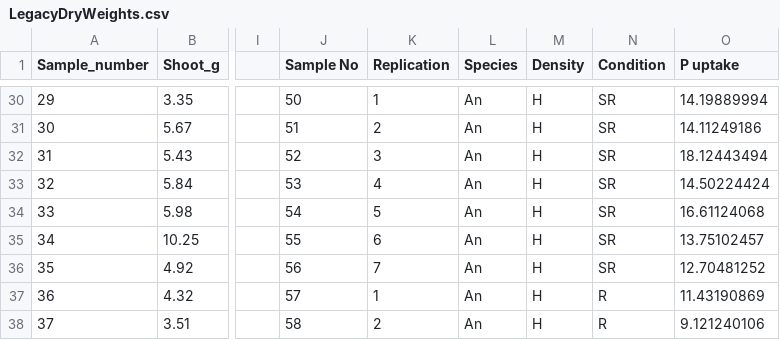
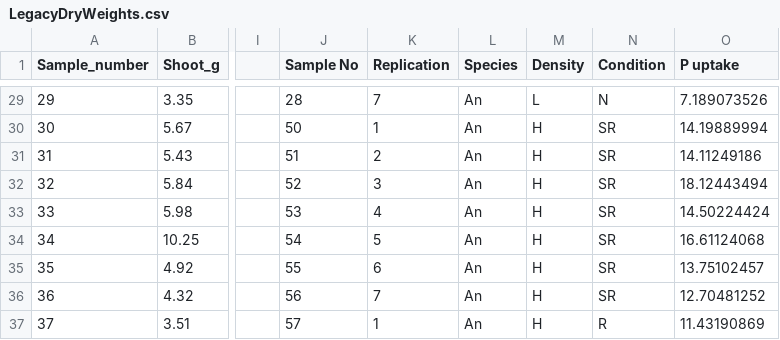
Before and after one commit to AntisarAfkairin/Vivanco-Lab-Legume-Wheat-Cover-Crop-Microbiome-Project, a CSV file: LegacyDryWeights.csv, drawn as a sheet; only a part is shown, gaps mark what is left out; addresses are those after the commit; the diff covers the shown part only; the diff names each change by its address in the sheet, - before the commit and + after, or states it on an @@ line.

```diff
--- a/LegacyDryWeights.csv
+++ b/LegacyDryWeights.csv
-J29 (Sample No): 50
+J29 (Sample No): 28
-K29 (Replication): 1
+K29 (Replication): 7
-M29 (Density): H
+M29 (Density): L
-N29 (Condition): SR
+N29 (Condition): N
-O29 (P uptake): 14.19889994
+O29 (P uptake): 7.189073526
-J30 (Sample No): 51
+J30 (Sample No): 50
-K30 (Replication): 2
+K30 (Replication): 1
-O30 (P uptake): 14.11249186
+O30 (P uptake): 14.19889994
-J31 (Sample No): 52
+J31 (Sample No): 51
-K31 (Replication): 3
+K31 (Replication): 2
-O31 (P uptake): 18.12443494
+O31 (P uptake): 14.11249186
-J32 (Sample No): 53
+J32 (Sample No): 52
-K32 (Replication): 4
+K32 (Replication): 3
-O32 (P uptake): 14.50224424
+O32 (P uptake): 18.12443494
-J33 (Sample No): 54
+J33 (Sample No): 53
-K33 (Replication): 5
+K33 (Replication): 4
-O33 (P uptake): 16.61124068
+O33 (P uptake): 14.50224424
-J34 (Sample No): 55
+J34 (Sample No): 54
-K34 (Replication): 6
+K34 (Replication): 5
-O34 (P uptake): 13.75102457
+O34 (P uptake): 16.61124068
-J35 (Sample No): 56
+J35 (Sample No): 55
-K35 (Replication): 7
+K35 (Replication): 6
-O35 (P uptake): 12.70481252
+O35 (P uptake): 13.75102457
-J36 (Sample No): 57
+J36 (Sample No): 56
-K36 (Replication): 1
+K36 (Replication): 7
-N36 (Condition): R
+N36 (Condition): SR
-O36 (P uptake): 11.43190869
+O36 (P uptake): 12.70481252
-J37 (Sample No): 58
+J37 (Sample No): 57
-K37 (Replication): 2
+K37 (Replication): 1
-O37 (P uptake): 9.121240106
+O37 (P uptake): 11.43190869
```
Also changed, not shown: 2 removed rows, 102 edited cells and row numbers in column A elsewhere in this file, 4 other files.
